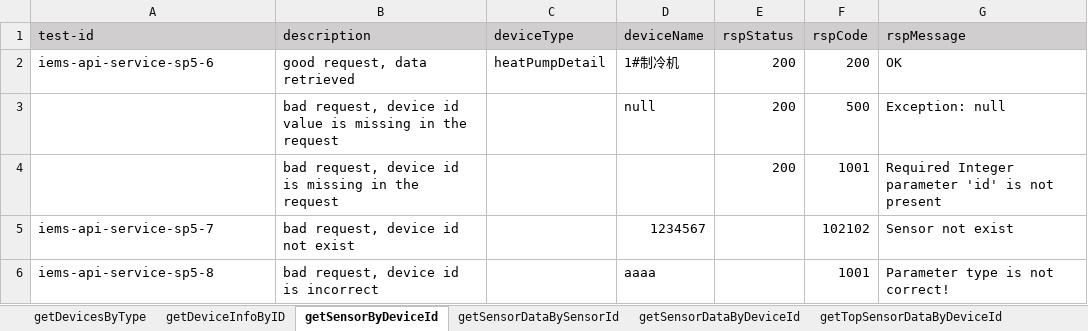
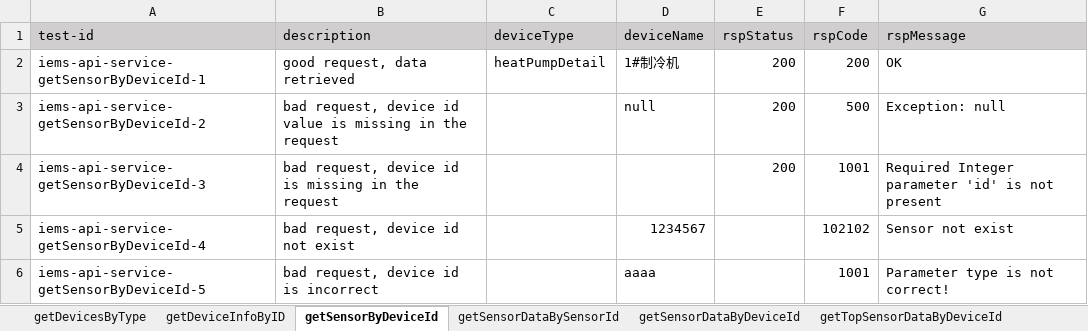
Before and after one commit to shaowenhao/performance-monitoring, an Excel workbook: src/main/resources/test-data-xls/iems-api-service-test-data.xlsx, sheet getSensorByDeviceId, drawn as a sheet; values as stored, in another font and other column widths than the file's, no borders; the diff names each change by its address in the sheet, - before the commit and + after, or states it on an @@ line.

```diff
--- a/src/main/resources/test-data-xls/iems-api-service-test-data.xlsx (sheet getSensorByDeviceId)
+++ b/src/main/resources/test-data-xls/iems-api-service-test-data.xlsx (sheet getSensorByDeviceId)
-A2 (test-id): iems-api-service-sp5-6
+A2 (test-id): iems-api-service-getSensorByDeviceId-1
-A3 (test-id): (empty)
+A3 (test-id): iems-api-service-getSensorByDeviceId-2
-A4 (test-id): (empty)
+A4 (test-id): iems-api-service-getSensorByDeviceId-3
-A5 (test-id): iems-api-service-sp5-7
+A5 (test-id): iems-api-service-getSensorByDeviceId-4
-A6 (test-id): iems-api-service-sp5-8
+A6 (test-id): iems-api-service-getSensorByDeviceId-5
```
Also changed, not shown: sheet getDeviceInfoByID, sheet getTopKPIDataByDeviceId, sheet getTopSensorDataByDeviceId, sheet getKpiDataByDeviceId, sheet getSensorDataByDeviceId, sheet subscriptionsBySensorId, 5 more sheets, src/main/resources/test-data-xls/iems-api-engine-test-data.xlsx, src/main/resources/test-data-xls/iems-connector-test-data.xlsx, 5 other files.
